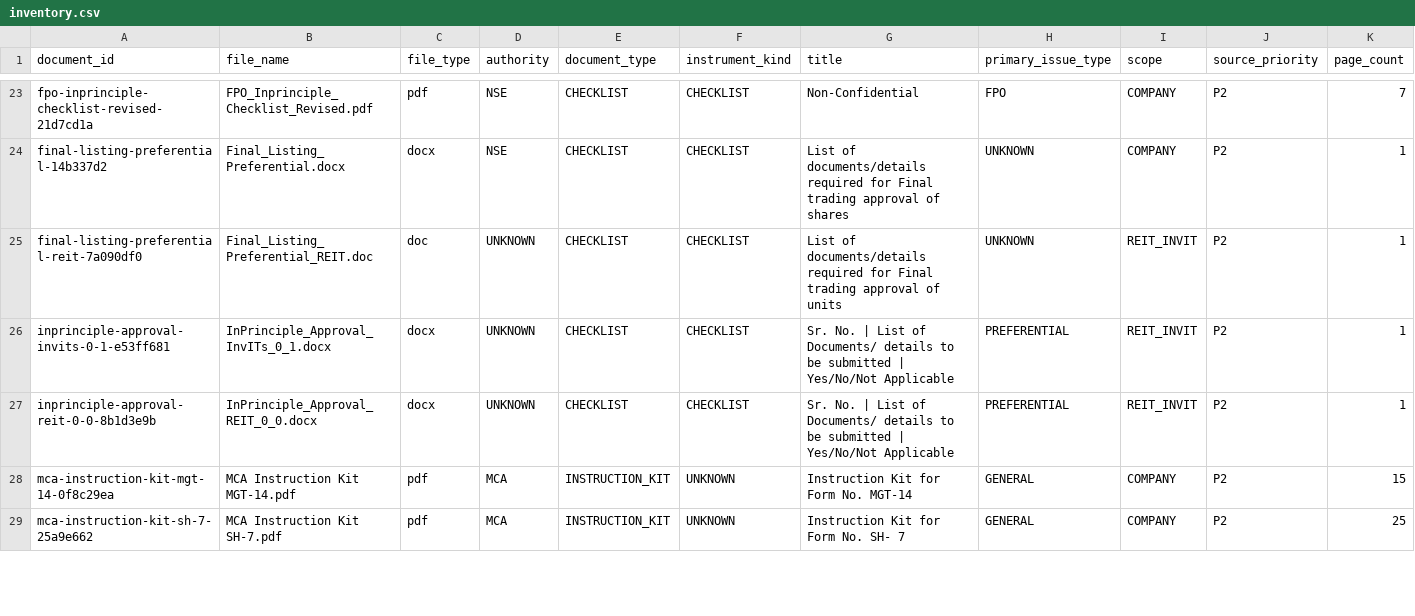
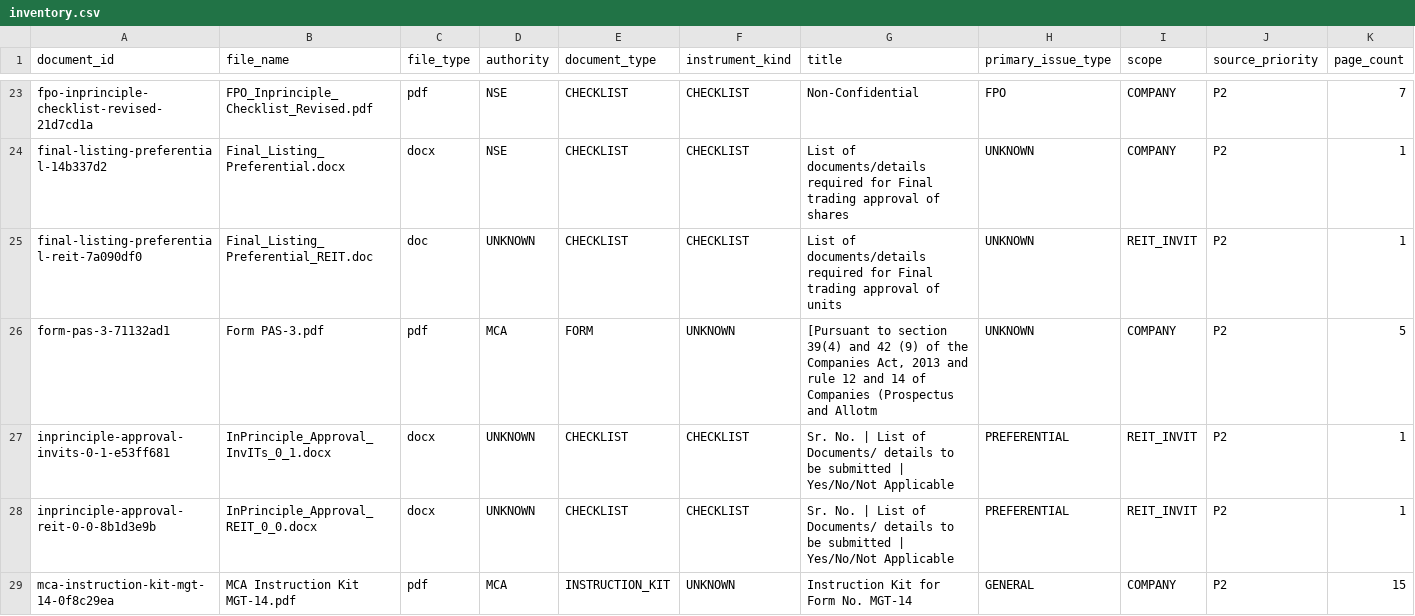
Before and after one commit to lakshoswal04/Shivam_calculator, a CSV file: data/inventory/inventory.csv, drawn as a sheet; only a part is shown, gaps mark what is left out; the shorter side is filled out with more unchanged rows; rows hold the shown columns only; the diff names each change by its address in the sheet, - before the commit and + after, or states it on an @@ line.

```diff
--- a/data/inventory/inventory.csv
+++ b/data/inventory/inventory.csv
+row 26: form-pas-3-71132ad1 | Form PAS-3.pdf | pdf | MCA | FORM | UNKNOWN | [Pursuant to section 39(4) and 42 (9) of the Companies Act, 2013 and rule 12 and 14 of Companies (Prospectus and Allotm | UNKNOWN | COMPANY | P2 | 5
```
Also changed, not shown: data/exports/inventory.csv, data/exports/review_queue.csv, 29 other files.
